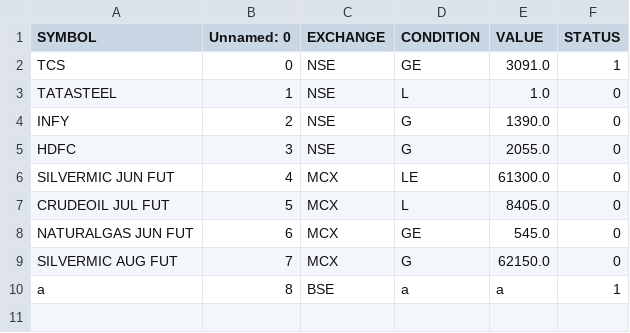
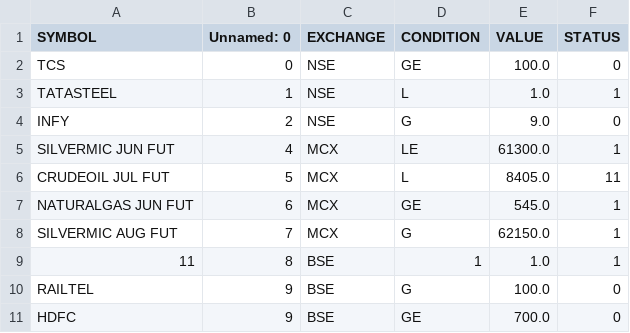
Before and after one commit to Mayank-Bansal24/Yourstocks_bot, a CSV file: alert_list.csv, drawn as a sheet.

```diff
--- a/alert_list.csv
+++ b/alert_list.csv
@@ -1,10 +1,11 @@
 SYMBOL,Unnamed: 0,EXCHANGE,CONDITION,VALUE,STATUS
-TCS,0,NSE,GE,3091.0,1
-TATASTEEL,1,NSE,L,1.0,0
-INFY,2,NSE,G,1390.0,0
-HDFC,3,NSE,G,2055.0,0
-SILVERMIC JUN FUT,4,MCX,LE,61300.0,0
-CRUDEOIL JUL FUT,5,MCX,L,8405.0,0
-NATURALGAS JUN FUT,6,MCX,GE,545.0,0
-SILVERMIC AUG FUT,7,MCX,G,62150.0,0
-a,8,BSE,a,a,1
+TCS,0,NSE,GE,100.0,0
+TATASTEEL,1,NSE,L,1.0,1
+INFY,2,NSE,G,9.0,0
+SILVERMIC JUN FUT,4,MCX,LE,61300.0,1
+CRUDEOIL JUL FUT,5,MCX,L,8405.0,11
+NATURALGAS JUN FUT,6,MCX,GE,545.0,1
+SILVERMIC AUG FUT,7,MCX,G,62150.0,1
+11,8,BSE,1,1.0,1
+RAILTEL,9,BSE,G,100.0,0
+HDFC,9,BSE,GE,700.0,0
```
Also changed, not shown: 6 other files.
